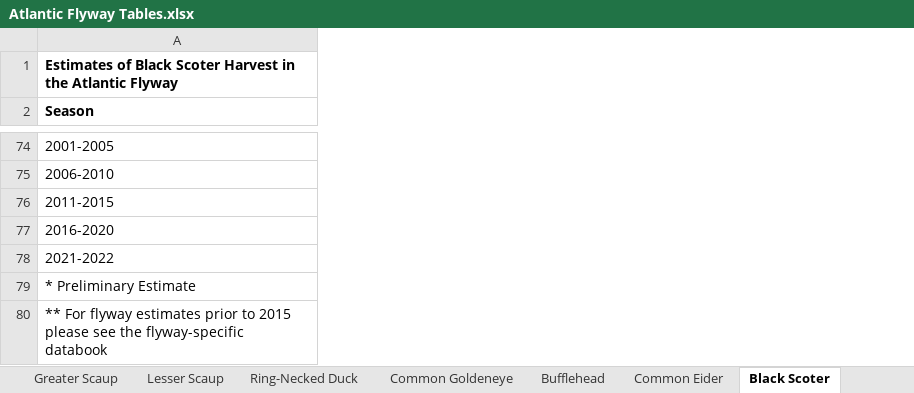
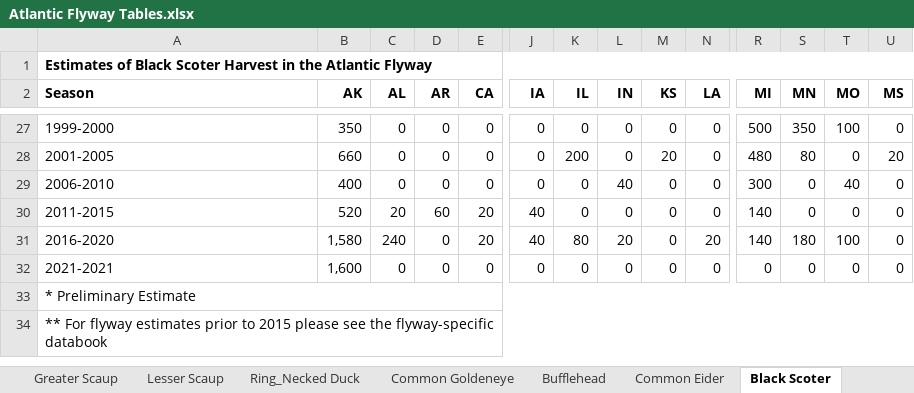
Before and after one commit to Bmonter7/DAEN-690-Project---Evaluation-of-Migratory-Bird-Population-and-Harvest-Data, an Excel workbook: Products/Sample Output/Atlantic Flyway Tables.xlsx, sheet Black Scoter, drawn as a sheet; only a part is shown, gaps mark what is left out; values as stored, in another font and other column widths than the file's, no borders; removed rows and columns are numbered as before the commit, all else as after; rows hold the shown columns only; the diff covers the shown part only; the diff names each change by its address in the sheet, - before the commit and + after, or states it on an @@ line.

```diff
--- a/Products/Sample Output/Atlantic Flyway Tables.xlsx (sheet Black Scoter)
+++ b/Products/Sample Output/Atlantic Flyway Tables.xlsx (sheet Black Scoter)
-sheet tab: Ring-Necked Duck
+sheet tab: Ring_Necked Duck
+column B (AK), row 28: 660; row 30: 520
+column C (AL), row 28: 0; row 30: 20
+column D (AR), row 28: 0; row 30: 60
+column E (CA), row 28: 0; row 30: 20
+column J (IA), row 28: 0; row 30: 40
+column K (IL), row 28: 200; row 30: 0
+column L (IN), row 28: 0; row 30: 0
+column M (KS), row 28: 20; row 30: 0
+column N (LA), row 28: 0; row 30: 0
+column R (MI), row 28: 480; row 30: 140
+column S (MN), row 28: 80; row 30: 0
+column T (MO), row 28: 0; row 30: 0
+column U (MS), row 28: 20; row 30: 0
+row 27: 1999-2000 | 350 | 0 | 0 | 0 | 0 | 0 | 0 | 0 | 0 | 500 | 350 | 100 | 0
-row 75: 2006-2010
+row 29: 2006-2010 | 400 | 0 | 0 | 0 | 0 | 0 | 40 | 0 | 0 | 300 | 0 | 40 | 0
-row 77: 2016-2020
-row 78: 2021-2022
+row 31: 2016-2020 | 1,580 | 240 | 0 | 20 | 40 | 80 | 20 | 0 | 20 | 140 | 180 | 100 | 0
+row 32: 2021-2021 | 1,600 | 0 | 0 | 0 | 0 | 0 | 0 | 0 | 0 | 0 | 0 | 0 | 0
```
Also changed, not shown: 1 added row, 48 removed rows, 7 added columns, 1 removed column and 220 edited cells elsewhere in this sheet, sheet Mallard, sheet Bufflehead, sheet Hooded Merganser, sheet Wood Duck, sheet Ring_Necked Duck, sheet Gadwall, 44 more sheets, other sheet tabs.
